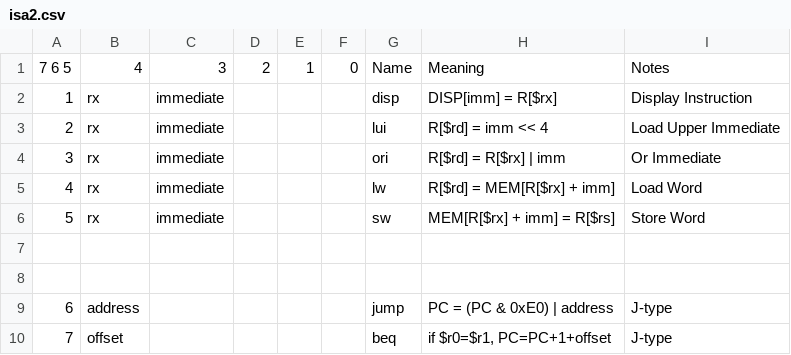
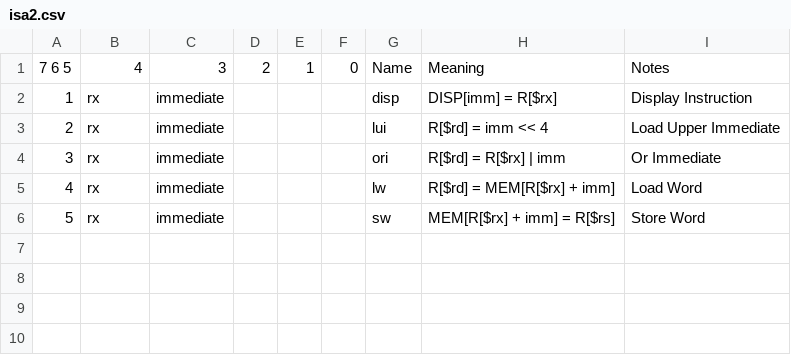
Before and after one commit to vrobot/cpu-design, a CSV file: isa2.csv, drawn as a sheet.

Commit message:
Update isa2.csv

```diff
--- a/isa2.csv
+++ b/isa2.csv
@@ -6,5 +6 @@
 5,rx,immediate,,,,sw,MEM[R[$rx] + imm] = R[$rs],Store Word
-
-
-6,address,,,,,jump,PC = (PC & 0xE0) | address,J-type
-7,offset,,,,,beq,"if $r0=$r1, PC=PC+1+offset",J-type
```
